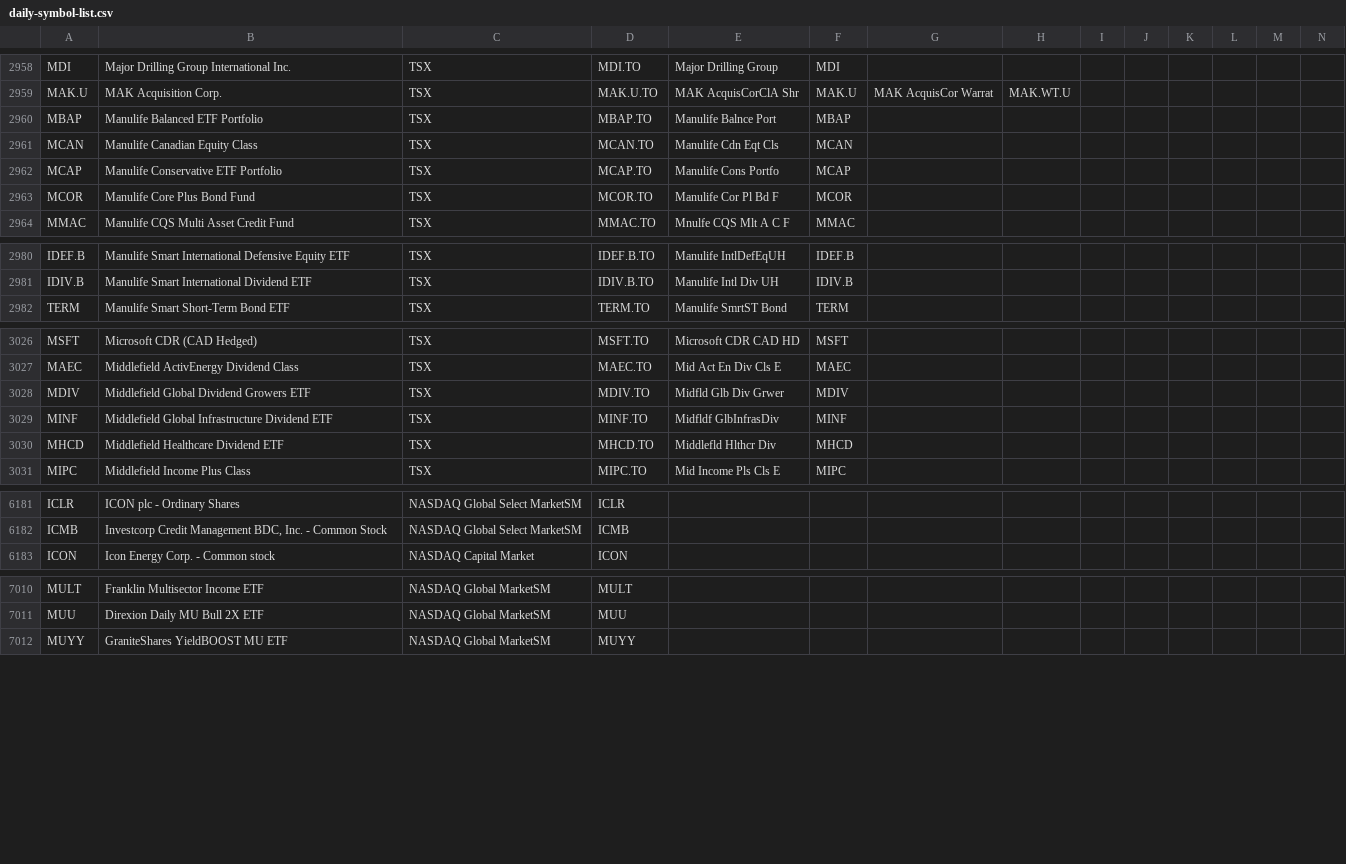
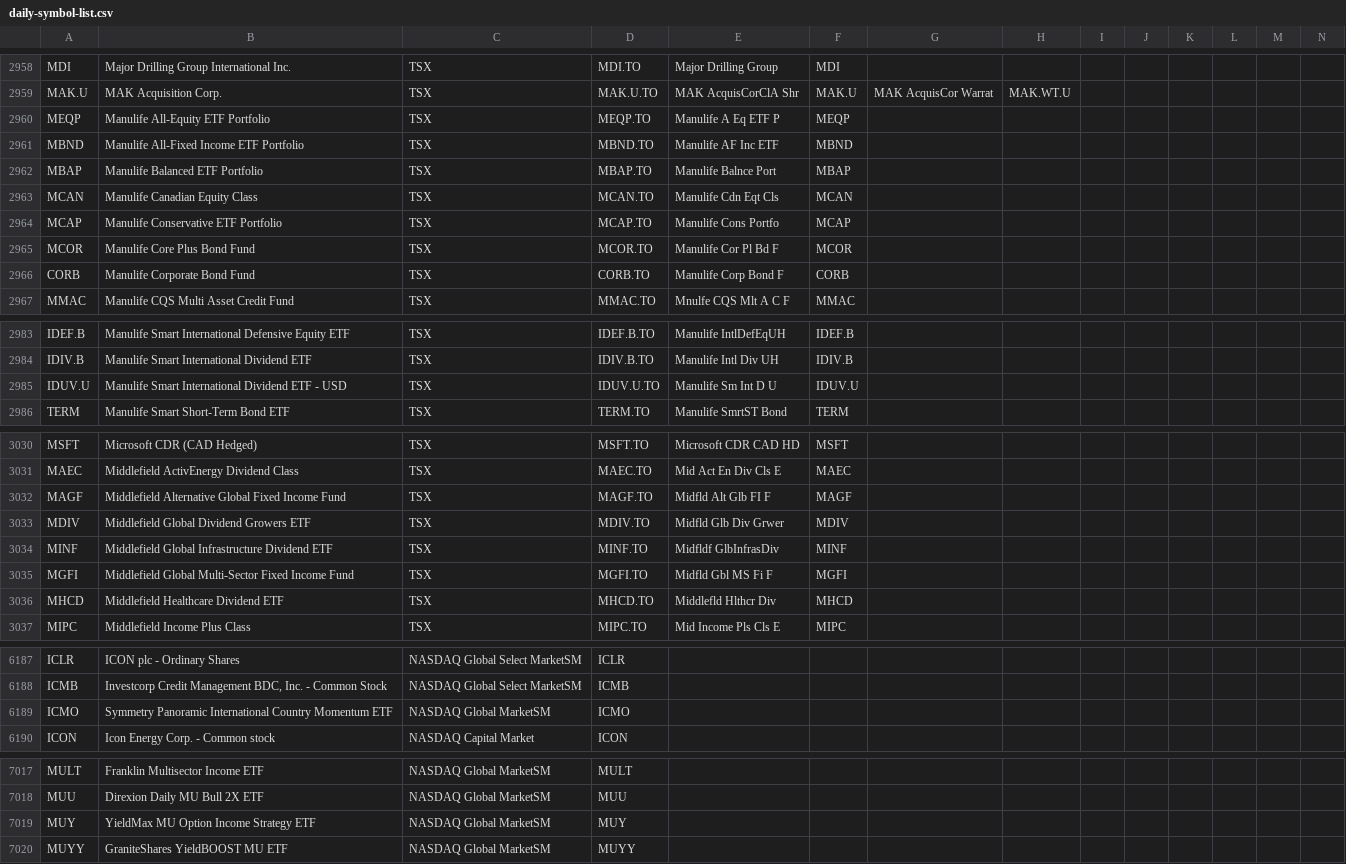
Before and after one commit to jonfriesen/symbol-list, a CSV file: web/static/data/daily-symbol-list.csv, drawn as a sheet; only a part is shown, gaps mark what is left out; rows hold the shown columns only; the diff covers the shown part only; the diff names each change by its address in the sheet, - before the commit and + after, or states it on an @@ line.

```diff
--- a/web/static/data/daily-symbol-list.csv
+++ b/web/static/data/daily-symbol-list.csv
+row 2960: MEQP | Manulife All-Equity ETF Portfolio | TSX | MEQP.TO | Manulife A Eq ETF P | MEQP
+row 2961: MBND | Manulife All-Fixed Income ETF Portfolio | TSX | MBND.TO | Manulife AF Inc ETF | MBND
+row 2966: CORB | Manulife Corporate Bond Fund | TSX | CORB.TO | Manulife Corp Bond F | CORB
+row 2985: IDUV.U | Manulife Smart International Dividend ETF - USD | TSX | IDUV.U.TO | Manulife Sm Int D U | IDUV.U
+row 3032: MAGF | Middlefield Alternative Global Fixed Income Fund | TSX | MAGF.TO | Midfld Alt Glb FI F | MAGF
+row 3035: MGFI | Middlefield Global Multi-Sector Fixed Income Fund | TSX | MGFI.TO | Midfld Gbl MS Fi F | MGFI
+row 6189: ICMO | Symmetry Panoramic International Country Momentum ETF | NASDAQ Global MarketSM | ICMO
+row 7019: MUY | YieldMax MU Option Income Strategy ETF | NASDAQ Global MarketSM | MUY
```
Also changed, not shown: 1 added row, 3 removed rows and 1 edited cell elsewhere in this file, 4 other files.
